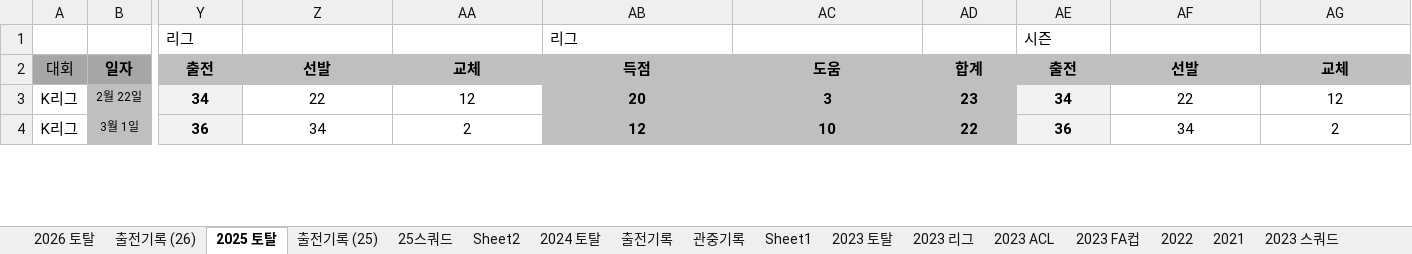
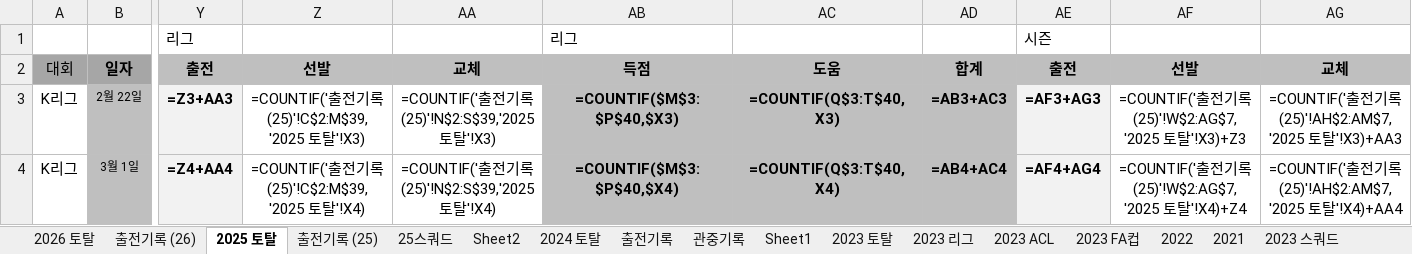
Before and after one commit to lhw1046-cell/incheon-2026, an Excel workbook: 인천 2026 기록.xlsx, sheet 2025 토탈, drawn as a sheet; only a part is shown, gaps mark what is left out; values as stored, in another font and other column widths than the file's, no borders; formulas without a stored value are shown as written; conditional formats not drawn; the diff covers the shown part only; the diff names each change by its address in the sheet, - before the commit and + after, or states it on an @@ line.

```diff
--- a/인천 2026 기록.xlsx (sheet 2025 토탈)
+++ b/인천 2026 기록.xlsx (sheet 2025 토탈)
-Y3: 34
+Y3: =Z3+AA3
-Z3: 22
+Z3: =COUNTIF('출전기록 (25)'!C$2:M$39,'2025 토탈'!X3)
-AA3: 12
+AA3: =COUNTIF('출전기록 (25)'!N$2:S$39,'2025 토탈'!X3)
-AB3: 20
+AB3: =COUNTIF($M$3:$P$40,$X3)
-AC3: 3
+AC3: =COUNTIF(Q$3:T$40,X3)
-AD3: 23
+AD3: =AB3+AC3
-AE3: 34
+AE3: =AF3+AG3
-AF3: 22
+AF3: =COUNTIF('출전기록 (25)'!W$2:AG$7,'2025 토탈'!X3)+Z3
-AG3: 12
+AG3: =COUNTIF('출전기록 (25)'!AH$2:AM$7,'2025 토탈'!X3)+AA3
-Y4: 36
+Y4: =Z4+AA4
-Z4: 34
+Z4: =COUNTIF('출전기록 (25)'!C$2:M$39,'2025 토탈'!X4)
-AA4: 2
+AA4: =COUNTIF('출전기록 (25)'!N$2:S$39,'2025 토탈'!X4)
-AB4: 12
+AB4: =COUNTIF($M$3:$P$40,$X4)
-AC4: 10
+AC4: =COUNTIF(Q$3:T$40,X4)
-AD4: 22
+AD4: =AB4+AC4
-AE4: 36
+AE4: =AF4+AG4
-AF4: 34
+AF4: =COUNTIF('출전기록 (25)'!W$2:AG$7,'2025 토탈'!X4)+Z4
-AG4: 2
+AG4: =COUNTIF('출전기록 (25)'!AH$2:AM$7,'2025 토탈'!X4)+AA4
```
Also changed, not shown: 1 added row, 1 removed row and 782 edited cells elsewhere in this sheet, sheet 2024 토탈, sheet 2026 토탈, sheet 2023 토탈, sheet 2023 ACL, sheet 2023 FA컵, sheet 2023 리그, 5 more sheets, hidden cells, 5 other files.
